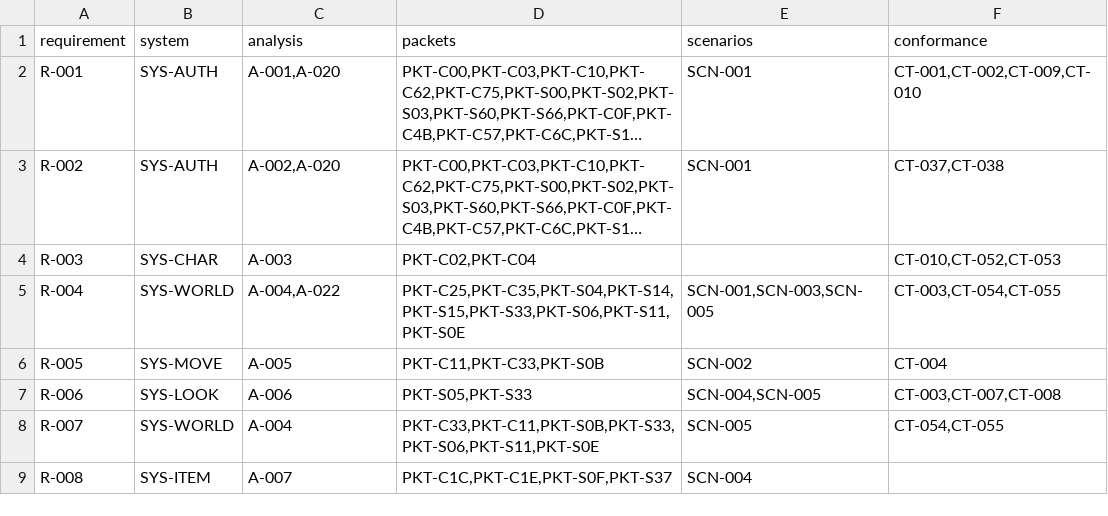
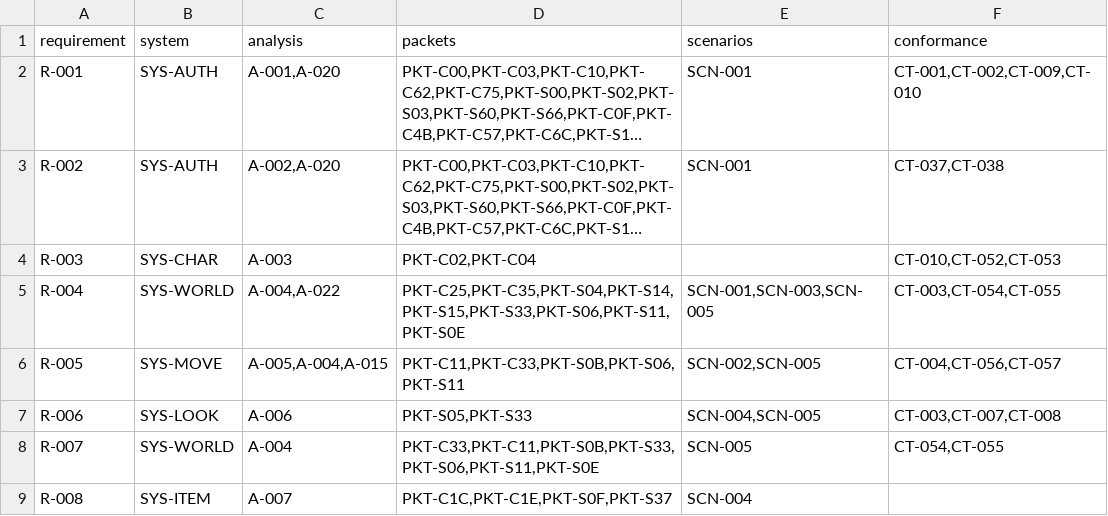
Before and after one commit to we88ec3-prog/as_server_spec, a CSV file: 00-governance/traceability.csv, drawn as a sheet; only a part is shown; long unchanged cells end in ….

Commit message:
trace(A-005): SCN-002 correction, FLOW-MOVE, CT-056/057 and R-005 provenance

```diff
--- a/00-governance/traceability.csv
+++ b/00-governance/traceability.csv
@@ -5,3 +5,3 @@ R-003,SYS-CHAR,A-003,"PKT-C02,PKT-C04",,"CT-010,CT-052,CT-053"
 R-004,SYS-WORLD,"A-004,A-022","PKT-C25,PKT-C35,PKT-S04,PKT-S14,PKT-S15,PKT-S33,PKT-S06,PKT-S11,PKT-S0E","SCN-001,SCN-003,SCN-005","CT-003,CT-054,CT-055"
-R-005,SYS-MOVE,A-005,"PKT-C11,PKT-C33,PKT-S0B",SCN-002,CT-004
+R-005,SYS-MOVE,"A-005,A-004,A-015","PKT-C11,PKT-C33,PKT-S0B,PKT-S06,PKT-S11","SCN-002,SCN-005","CT-004,CT-056,CT-057"
 R-006,SYS-LOOK,A-006,"PKT-S05,PKT-S33","SCN-004,SCN-005","CT-003,CT-007,CT-008"
```
Also changed, not shown: 3 other files.
